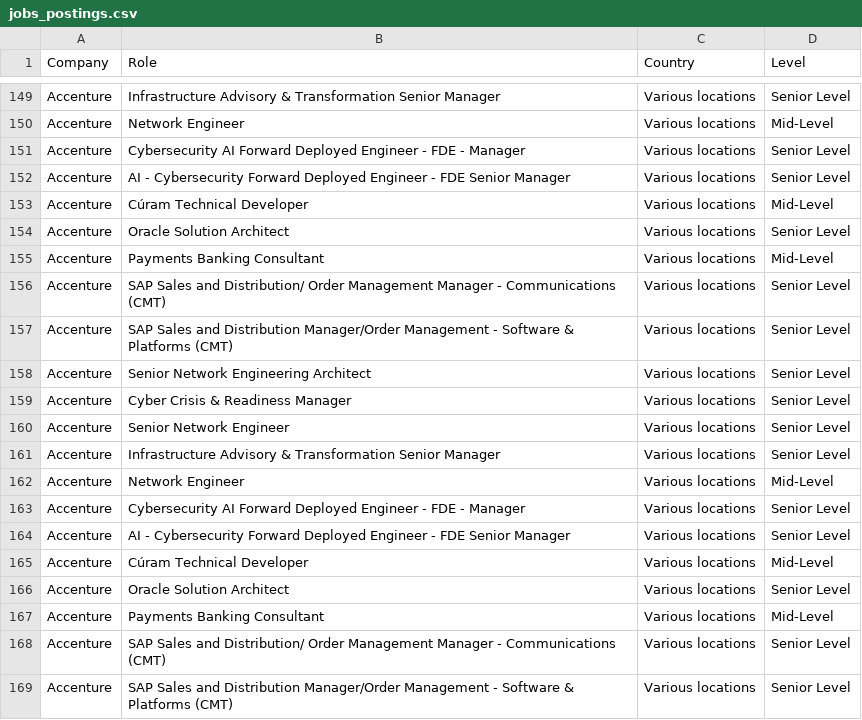
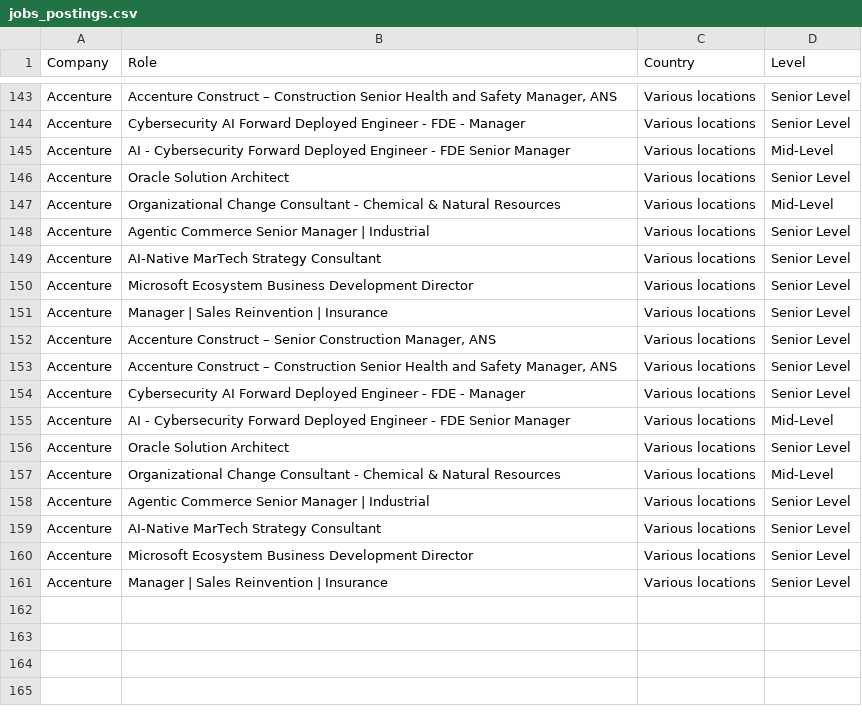
Before and after one commit to nefigarcia/outsourcing-analysis, a CSV file: jobs_postings.csv, drawn as a sheet; only a part is shown, gaps mark what is left out; removed rows and columns are numbered as before the commit, all else as after; the diff covers the shown part only; the diff names each change by its address in the sheet, - before the commit and + after, or states it on an @@ line.

```diff
--- a/jobs_postings.csv
+++ b/jobs_postings.csv
-B143 (Role): Infrastructure Advisory & Transformation Senior Manager
+B143 (Role): Accenture Construct – Construction Senior Health and Safety Manager, ANS
-row 150: Accenture | Network Engineer | Various locations | Mid-Level
-D145 (Level): Senior Level
+D145 (Level): Mid-Level
-row 153: Accenture | Cúram Technical Developer | Various locations | Mid-Level
-B147 (Role): Payments Banking Consultant
+B147 (Role): Organizational Change Consultant - Chemical & Natural Resources
-B148 (Role): SAP Sales and Distribution/ Order Management Manager - Communications (CMT)
+B148 (Role): Agentic Commerce Senior Manager | Industrial
-B149 (Role): SAP Sales and Distribution Manager/Order Management - Software & Platforms (CMT)
+B149 (Role): AI-Native MarTech Strategy Consultant
-B150 (Role): Senior Network Engineering Architect
+B150 (Role): Microsoft Ecosystem Business Development Director
-B151 (Role): Cyber Crisis & Readiness Manager
+B151 (Role): Manager | Sales Reinvention | Insurance
-B152 (Role): Senior Network Engineer
+B152 (Role): Accenture Construct – Senior Construction Manager, ANS
-B153 (Role): Infrastructure Advisory & Transformation Senior Manager
+B153 (Role): Accenture Construct – Construction Senior Health and Safety Manager, ANS
-row 162: Accenture | Network Engineer | Various locations | Mid-Level
-D155 (Level): Senior Level
+D155 (Level): Mid-Level
-row 165: Accenture | Cúram Technical Developer | Various locations | Mid-Level
-B157 (Role): Payments Banking Consultant
+B157 (Role): Organizational Change Consultant - Chemical & Natural Resources
-B158 (Role): SAP Sales and Distribution/ Order Management Manager - Communications (CMT)
+B158 (Role): Agentic Commerce Senior Manager | Industrial
+row 159: Accenture | AI-Native MarTech Strategy Consultant | Various locations | Senior Level
-B160 (Role): SAP Sales and Distribution Manager/Order Management - Software & Platforms (CMT)
+B160 (Role): Microsoft Ecosystem Business Development Director
+row 161: Accenture | Manager | Sales Reinvention | Insurance | Various locations | Senior Level
```
Also changed, not shown: 6 removed rows, 33 moved rows and 17 edited cells elsewhere in this file.
